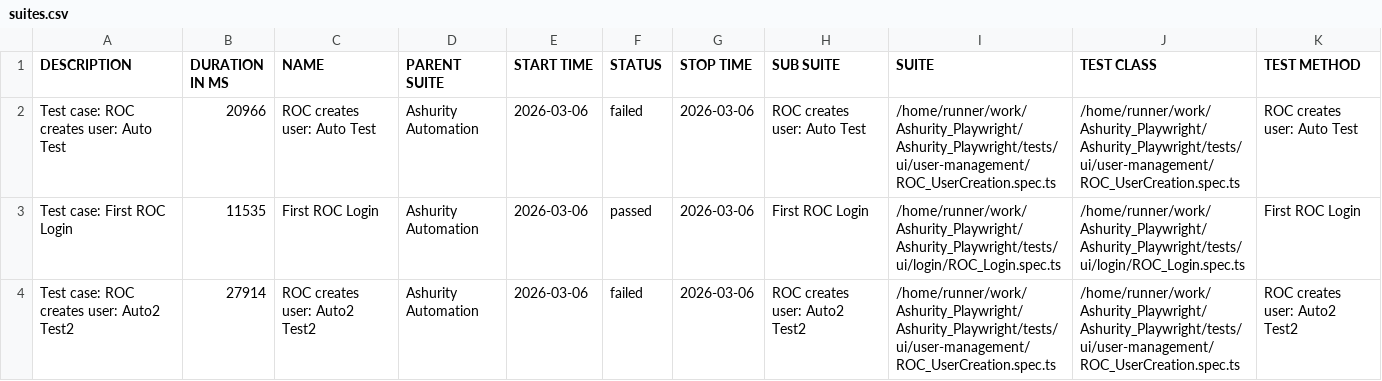
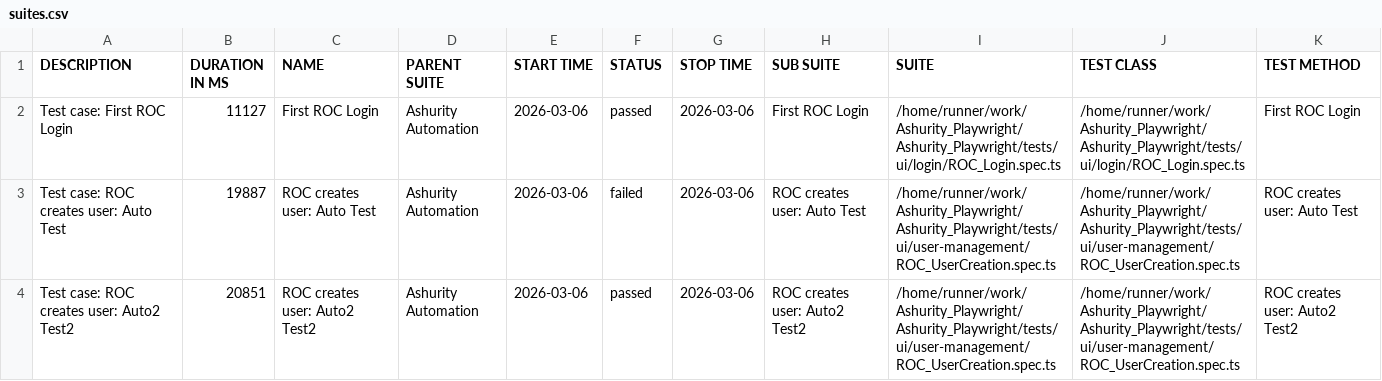
Before and after one commit to Manojsenji/Ashurity_Playwright, a CSV file: data/suites.csv, drawn as a sheet.

```diff
--- a/data/suites.csv
+++ b/data/suites.csv
@@ -1,4 +1,4 @@
 "DESCRIPTION","DURATION IN MS","NAME","PARENT SUITE","START TIME","STATUS","STOP TIME","SUB SUITE","SUITE","TEST CLASS","TEST METHOD"
-"Test case: ROC creates user: Auto Test","20966","ROC creates user: Auto Test","Ashurity Automation","2026-03-06","failed","2026-03-06","ROC creates user: Auto Test","/home/runner/work/Ashurity_Playwright/Ashurity_Playwright/tests/ui/user-management/ROC_UserCreation.spec.ts","/home/runner/work/Ashurity_Playwright/Ashurity_Playwright/tests/ui/user-management/ROC_UserCreation.spec.ts","ROC creates user: Auto Test"
-"Test case: First ROC Login","11535","First ROC Login","Ashurity Automation","2026-03-06","passed","2026-03-06","First ROC Login","/home/runner/work/Ashurity_Playwright/Ashurity_Playwright/tests/ui/login/ROC_Login.spec.ts","/home/runner/work/Ashurity_Playwright/Ashurity_Playwright/tests/ui/login/ROC_Login.spec.ts","First ROC Login"
-"Test case: ROC creates user: Auto2 Test2","27914","ROC creates user: Auto2 Test2","Ashurity Automation","2026-03-06","failed","2026-03-06","ROC creates user: Auto2 Test2","/home/runner/work/Ashurity_Playwright/Ashurity_Playwright/tests/ui/user-management/ROC_UserCreation.spec.ts","/home/runner/work/Ashurity_Playwright/Ashurity_Playwright/tests/ui/user-management/ROC_UserCreation.spec.ts","ROC creates user: Auto2 Test2"
+"Test case: First ROC Login","11127","First ROC Login","Ashurity Automation","2026-03-06","passed","2026-03-06","First ROC Login","/home/runner/work/Ashurity_Playwright/Ashurity_Playwright/tests/ui/login/ROC_Login.spec.ts","/home/runner/work/Ashurity_Playwright/Ashurity_Playwright/tests/ui/login/ROC_Login.spec.ts","First ROC Login"
+"Test case: ROC creates user: Auto Test","19887","ROC creates user: Auto Test","Ashurity Automation","2026-03-06","failed","2026-03-06","ROC creates user: Auto Test","/home/runner/work/Ashurity_Playwright/Ashurity_Playwright/tests/ui/user-management/ROC_UserCreation.spec.ts","/home/runner/work/Ashurity_Playwright/Ashurity_Playwright/tests/ui/user-management/ROC_UserCreation.spec.ts","ROC creates user: Auto Test"
+"Test case: ROC creates user: Auto2 Test2","20851","ROC creates user: Auto2 Test2","Ashurity Automation","2026-03-06","passed","2026-03-06","ROC creates user: Auto2 Test2","/home/runner/work/Ashurity_Playwright/Ashurity_Playwright/tests/ui/user-management/ROC_UserCreation.spec.ts","/home/runner/work/Ashurity_Playwright/Ashurity_Playwright/tests/ui/user-management/ROC_UserCreation.spec.ts","ROC creates user: Auto2 Test2"
```
Also changed, not shown: 53 other files.
